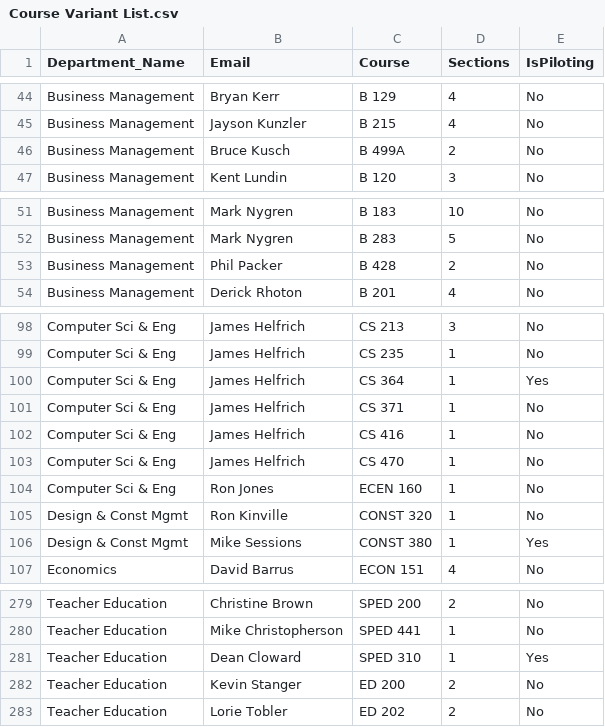
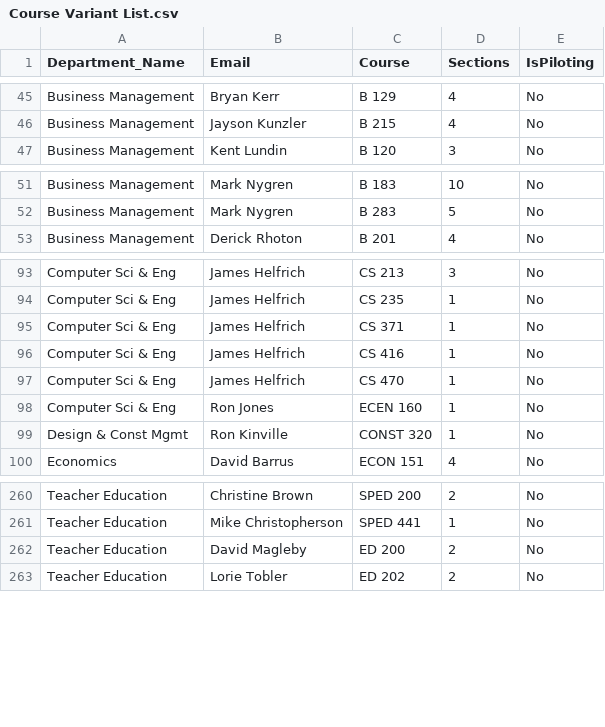
Before and after one commit to byuicampuscd/portfolio-generator, a CSV file: Test CSV/Course Variant List.csv, drawn as a sheet; only a part is shown, gaps mark what is left out; the diff covers the shown part only.

```diff
--- a/Test CSV/Course Variant List.csv
+++ b/Test CSV/Course Variant List.csv
@@ -45,3 +46,2 @@ Business Management,Bryan Kerr,B 129,4,No
 Business Management,Jayson Kunzler,B 215,4,No
-Business Management,Bruce Kusch,B 499A,2,No
 Business Management,Kent Lundin,B 120,3,No
@@ -52,3 +52,2 @@ Business Management,Mark Nygren,B 183,10,No
 Business Management,Mark Nygren,B 283,5,No
-Business Management,Phil Packer,B 428,2,No
 Business Management,Derick Rhoton,B 201,4,No
@@ -99,3 +94,2 @@ Computer Sci & Eng,James Helfrich,CS 213,3,No
 Computer Sci & Eng,James Helfrich,CS 235,1,No
-Computer Sci & Eng,James Helfrich,CS 364,1,Yes
 Computer Sci & Eng,James Helfrich,CS 371,1,No
@@ -105,3 +99,2 @@ Computer Sci & Eng,Ron Jones,ECEN 160,1,No
 Design & Const Mgmt,Ron Kinville,CONST 320,1,No
-Design & Const Mgmt,Mike Sessions,CONST 380,1,Yes
 Economics,David Barrus,ECON 151,4,No
@@ -280,4 +261,3 @@ Teacher Education,Christine Brown,SPED 200,2,No
 Teacher Education,Mike Christopherson,SPED 441,1,No
-Teacher Education,Dean Cloward,SPED 310,1,Yes
-Teacher Education,Kevin Stanger,ED 200,2,No
+Teacher Education,David Magleby,ED 200,2,No
 Teacher Education,Lorie Tobler,ED 202,2,No
```
Also changed, not shown: 3 added rows, 18 removed rows and 1 edited cell elsewhere in this file, 6 other files.
